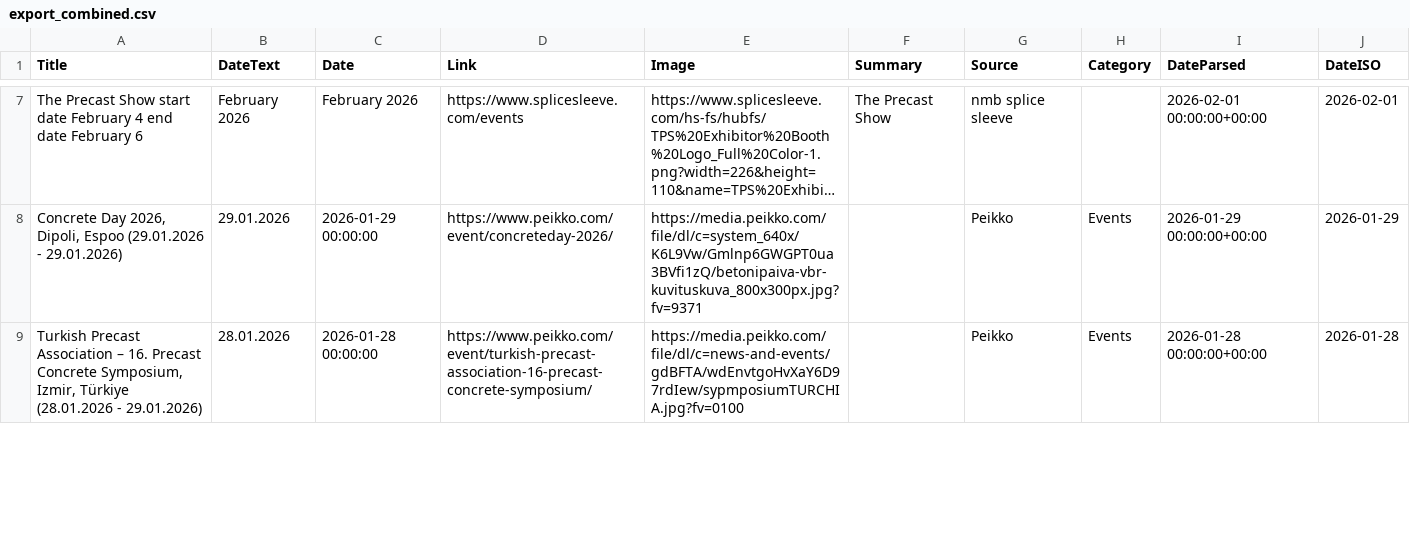
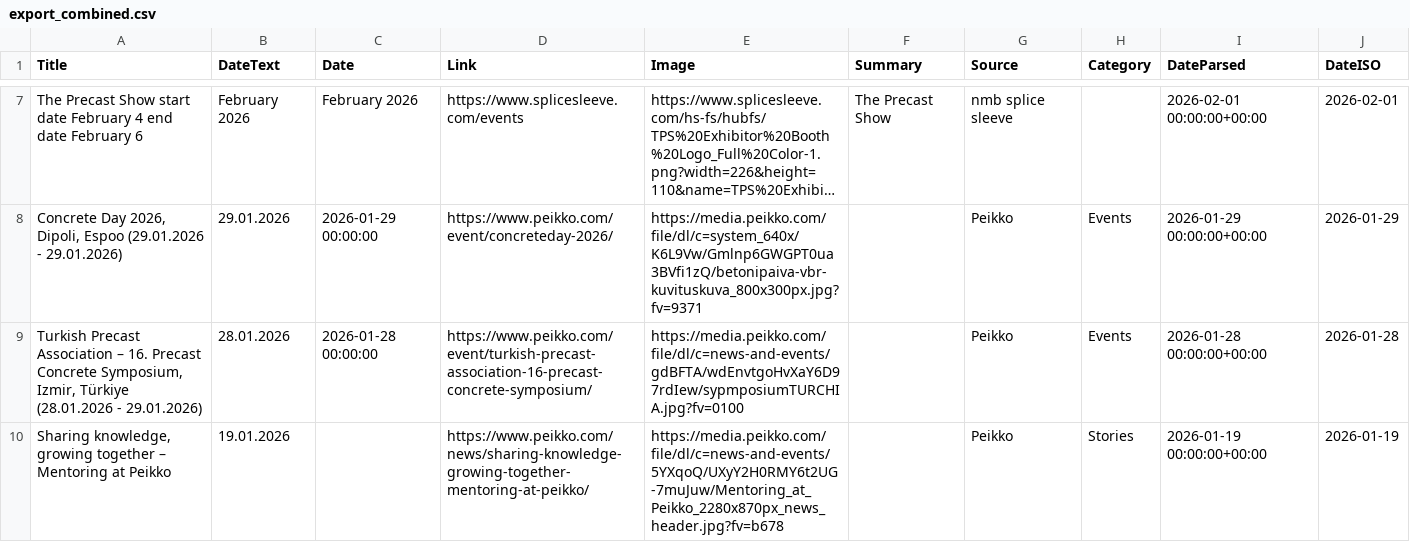
Before and after one commit to passakornDextra/competitorWatch, a CSV file: export_combined.csv, drawn as a sheet; only a part is shown, gaps mark what is left out; long unchanged cells end in …; the diff covers the shown part only; the diff names each change by its address in the sheet, - before the commit and + after, or states it on an @@ line.

```diff
--- a/export_combined.csv
+++ b/export_combined.csv
+row 10: Sharing knowledge, growing together – Mentoring at Peikko | 19.01.2026 |  | https://www.peikko.com/news/sharing-knowledge-growing-together-mentoring-at-peikko/ | https://media.peikko.com/file/dl/c=news-and-events/5YXqoQ/UXyY2H0RMY6t2UG-7muJuw/Mentoring_at_Peikko_2280x870px_news_header.jpg?fv=b678 |  | Peikko | Stories | 2026-01-19 00:00:00+00:00 | 2026-01-19
```
Also changed, not shown: 1 removed row and 1 edited cell elsewhere in this file.
